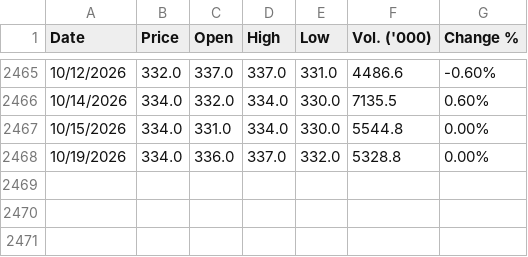
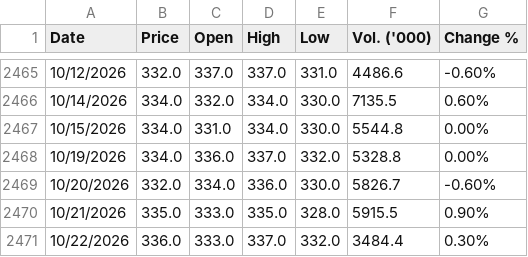
Before and after one commit to panifield/CN340-CNN_model_Stock_prediction, a CSV file: task_b_v2/data/ADVANC_10Y_Cleaned.csv, drawn as a sheet; only a part is shown, gaps mark what is left out; the diff names each change by its address in the sheet, - before the commit and + after, or states it on an @@ line.

```diff
--- a/task_b_v2/data/ADVANC_10Y_Cleaned.csv
+++ b/task_b_v2/data/ADVANC_10Y_Cleaned.csv
+row 2469: 10/20/2026 | 332.0 | 334.0 | 336.0 | 330.0 | 5826.7 | -0.60%
+row 2470: 10/21/2026 | 335.0 | 333.0 | 335.0 | 328.0 | 5915.5 | 0.90%
+row 2471: 10/22/2026 | 336.0 | 333.0 | 337.0 | 332.0 | 3484.4 | 0.30%
```
Also changed, not shown: task_b_v2/data/KBANK_10Y_Cleaned.csv, 22 other files.
